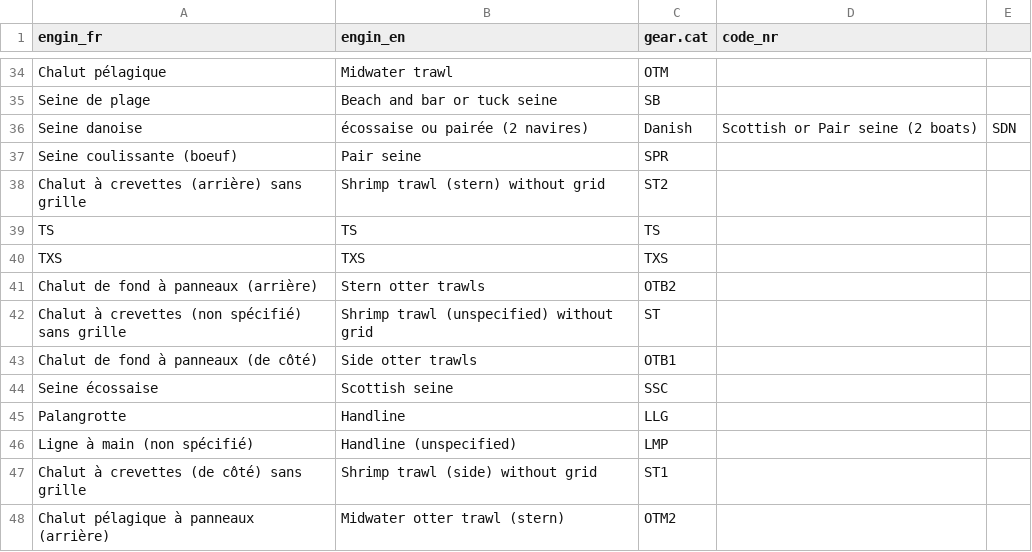
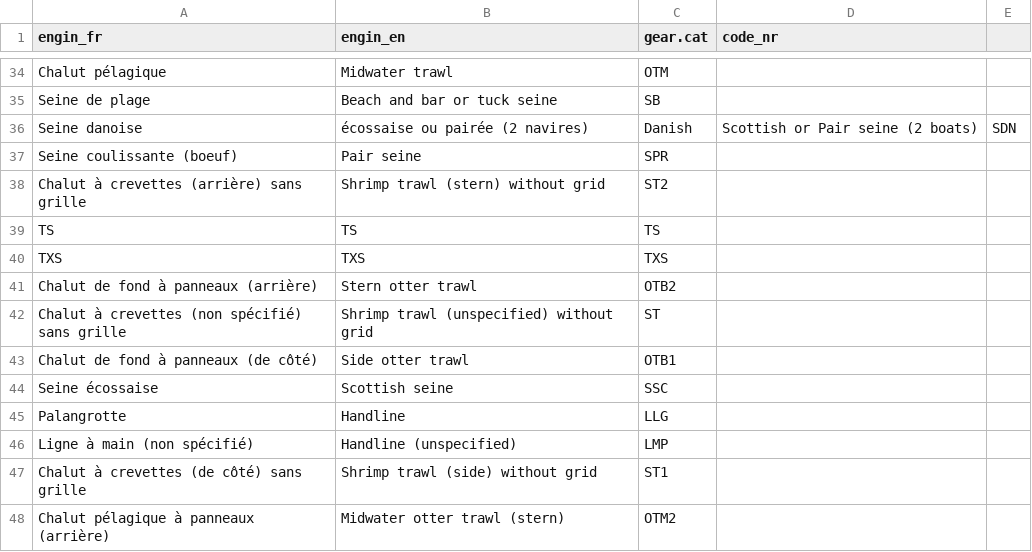
Before and after one commit to iml-assess/catchR, a CSV file: data-raw/bio_gear.csv, drawn as a sheet; only a part is shown, gaps mark what is left out.

Commit message:
Update bio_gear.csv
Standardized singular/plural between french and english.

```diff
--- a/data-raw/bio_gear.csv
+++ b/data-raw/bio_gear.csv
@@ -40,5 +40,5 @@ TS,TS,TS,
 TXS,TXS,TXS,
-Chalut de fond à panneaux (arrière),Stern otter trawls,OTB2,
+Chalut de fond à panneaux (arrière),Stern otter trawl,OTB2,
 Chalut à crevettes (non spécifié) sans grille,Shrimp trawl (unspecified) without grid,ST,
-Chalut de fond à panneaux (de côté),Side otter trawls,OTB1,
+Chalut de fond à panneaux (de côté),Side otter trawl,OTB1,
 Seine écossaise,Scottish seine,SSC,
```
